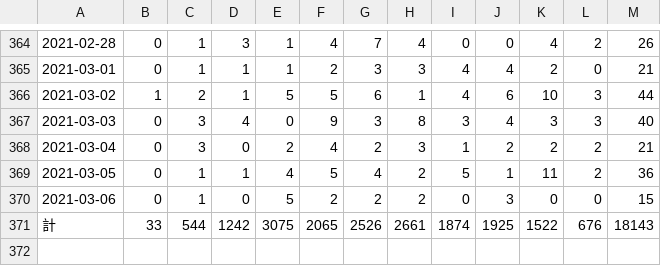
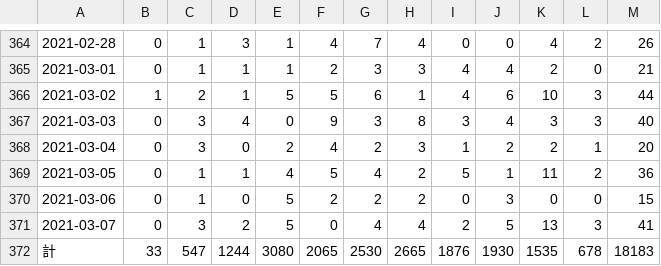
Before and after one commit to imabari/hyougo-covid19, a CSV file: ages.csv, drawn as a sheet; only a part is shown, gaps mark what is left out.

```diff
--- a/ages.csv
+++ b/ages.csv
@@ -367,5 +367,6 @@
 2021-03-03,0,3,4,0,9,3,8,3,4,3,3,40
-2021-03-04,0,3,0,2,4,2,3,1,2,2,2,21
+2021-03-04,0,3,0,2,4,2,3,1,2,2,1,20
 2021-03-05,0,1,1,4,5,4,2,5,1,11,2,36
 2021-03-06,0,1,0,5,2,2,2,0,3,0,0,15
-計,33,544,1242,3075,2065,2526,2661,1874,1925,1522,676,18143
+2021-03-07,0,3,2,5,0,4,4,2,5,13,3,41
+計,33,547,1244,3080,2065,2530,2665,1876,1930,1535,678,18183
```
Also changed, not shown: area.csv, 3 other files.
